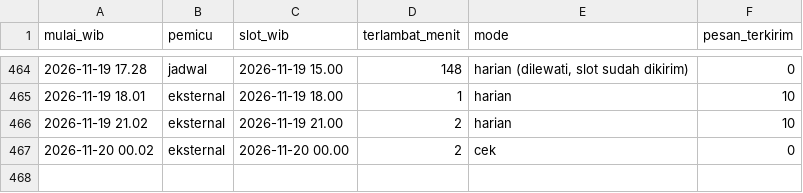
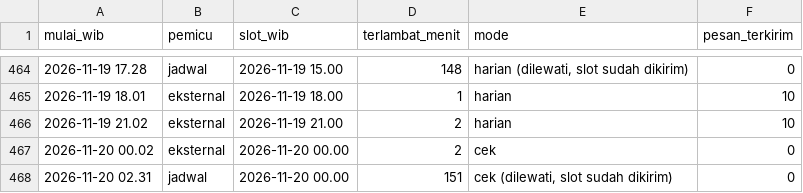
Before and after one commit to alihabiebie/JagaUdaraBot, a CSV file: jaga-udara-bot/state/log-jadwal.csv, drawn as a sheet; only a part is shown, gaps mark what is left out; the diff names each change by its address in the sheet, - before the commit and + after, or states it on an @@ line.

Commit message:
Arsip 2026-11-20 02.31 WIB

```diff
--- a/jaga-udara-bot/state/log-jadwal.csv
+++ b/jaga-udara-bot/state/log-jadwal.csv
+row 468: 2026-11-20 02.31 | jadwal | 2026-11-20 00.00 | 151 | cek (dilewati, slot sudah dikirim) | 0
```
